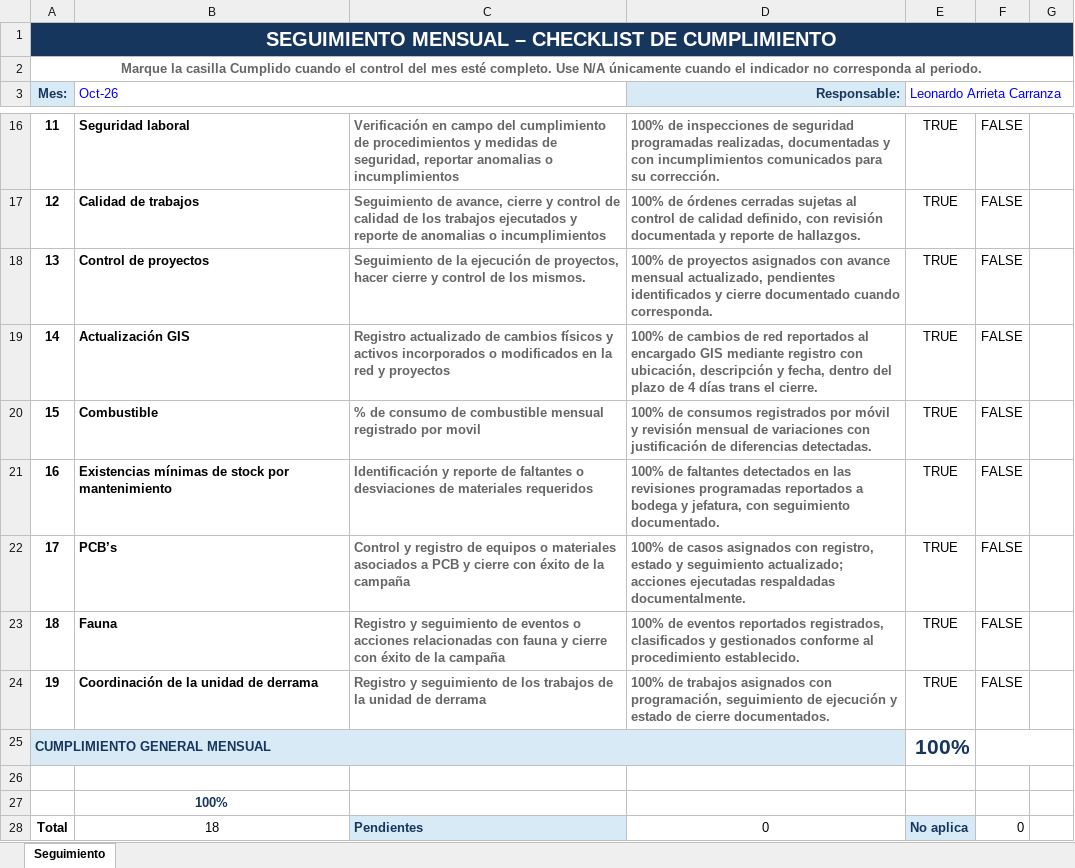
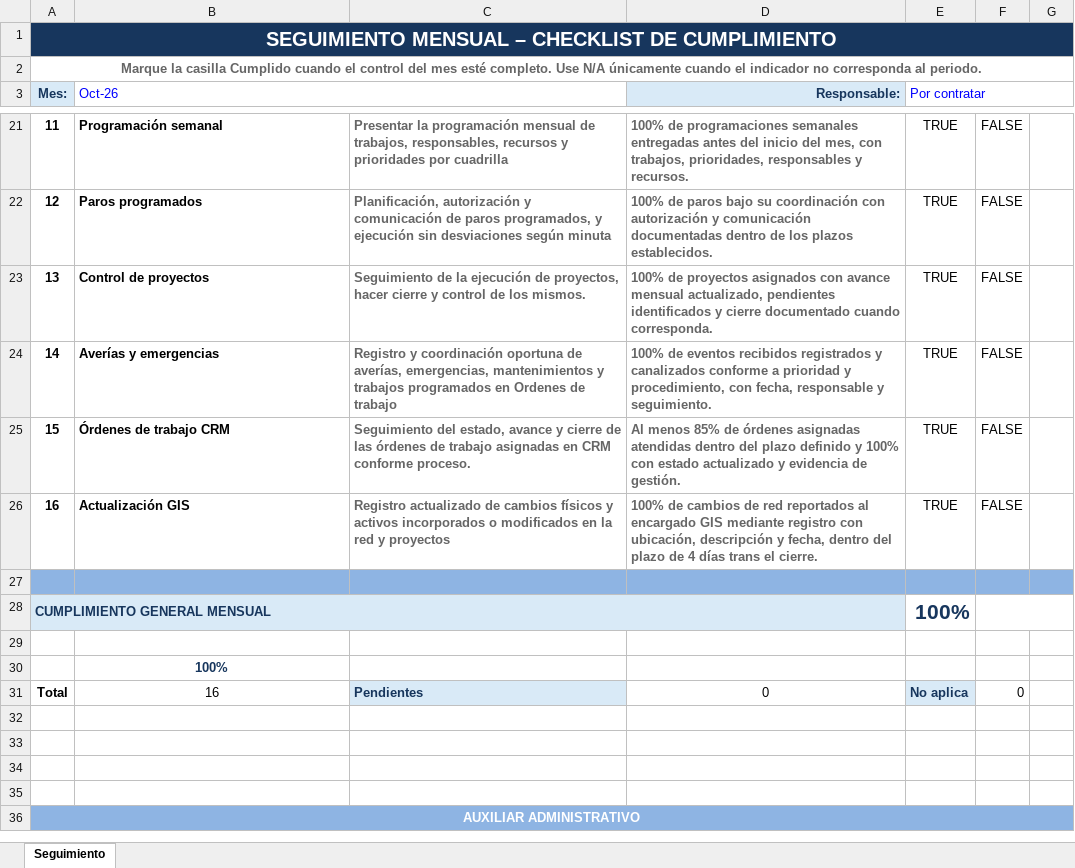
Before and after one commit to ingalexvarela/KPI-s-CAR, an Excel workbook: datos/coordinador.xlsx, sheet Seguimiento, drawn as a sheet; only a part is shown, gaps mark what is left out; values as stored, in another font and other column widths than the file's, no borders; conditional formats not drawn; removed rows and columns are numbered as before the commit, all else as after; the diff covers the shown part only; the diff names each change by its address in the sheet, - before the commit and + after, or states it on an @@ line.

```diff
--- a/datos/coordinador.xlsx (sheet Seguimiento)
+++ b/datos/coordinador.xlsx (sheet Seguimiento)
-E3: Leonardo Arrieta Carranza
+E3: Por contratar
-B21 (Oct-26): Seguridad laboral
+B21 (Oct-26): Programación semanal
-C21: Verificación en campo del cumplimiento de procedimientos y medidas de seguridad, reportar anomalias o incumplimientos
+C21: Presentar la programación mensual de trabajos, responsables, recursos y prioridades por cuadrilla
-D21 (Responsable:): 100% de inspecciones de seguridad programadas realizadas, documentadas y con incumplimientos comunicados para su corrección.
+D21 (Responsable:): 100% de programaciones semanales entregadas antes del inicio del mes, con trabajos, prioridades, responsables y recursos.
-B22 (Oct-26): Calidad de trabajos
+B22 (Oct-26): Paros programados
-C22: Seguimiento de avance, cierre y control de calidad de los trabajos ejecutados y reporte de anomalias o incumplimientos
+C22: Planificación, autorización y comunicación de paros programados, y ejecución sin desviaciones según minuta
-D22 (Responsable:): 100% de órdenes cerradas sujetas al control de calidad definido, con revisión documentada y reporte de hallazgos.
+D22 (Responsable:): 100% de paros bajo su coordinación con autorización y comunicación documentadas dentro de los plazos establecidos.
-B24 (Oct-26): Actualización GIS
+B24 (Oct-26): Averías y emergencias
-C24: Registro actualizado de cambios físicos y activos incorporados o modificados en la red y proyectos
+C24: Registro y coordinación oportuna de averías, emergencias, mantenimientos y trabajos programados en Ordenes de trabajo
-D24 (Responsable:): 100% de cambios de red reportados al encargado GIS mediante registro con ubicación, descripción y fecha, dentro del plazo de 4 días trans el cierre.
+D24 (Responsable:): 100% de eventos recibidos registrados y canalizados conforme a prioridad y procedimiento, con fecha, responsable y seguimiento.
-B25 (Oct-26): Combustible
+B25 (Oct-26): Órdenes de trabajo CRM
-C25: % de consumo de combustible mensual registrado por movil
+C25: Seguimiento del estado, avance y cierre de las órdenes de trabajo asignadas en CRM conforme proceso.
-D25 (Responsable:): 100% de consumos registrados por móvil y revisión mensual de variaciones con justificación de diferencias detectadas.
+D25 (Responsable:): Al menos 85% de órdenes asignadas atendidas dentro del plazo definido y 100% con estado actualizado y evidencia de gestión.
-B26 (Oct-26): Existencias mínimas de stock por mantenimiento
+B26 (Oct-26): Actualización GIS
-C26: Identificación y reporte de faltantes o desviaciones de materiales requeridos
+C26: Registro actualizado de cambios físicos y activos incorporados o modificados en la red y proyectos
-D26 (Responsable:): 100% de faltantes detectados en las revisiones programadas reportados a bodega y jefatura, con seguimiento documentado.
+D26 (Responsable:): 100% de cambios de red reportados al encargado GIS mediante registro con ubicación, descripción y fecha, dentro del plazo de 4 días trans el cierre.
-row 27: 17 | PCB’s | Control y registro de equipos o materiales asociados a PCB y cierre con éxito de la campaña | 100% de casos asignados con registro, estado y seguimiento actualizado; acciones ejecutadas respaldadas documentalmente. | TRUE | FALSE
+row 27: (empty)
-A27:G27 fill: none
+A27:G27 fill: #8EB4E3
-row 23: 18 | Fauna | Registro y seguimiento de eventos o acciones relacionadas con fauna y cierre con éxito de la campaña | 100% de eventos reportados registrados, clasificados y gestionados conforme al procedimiento establecido. | TRUE | FALSE
-row 24: 19 | Coordinación de la unidad de derrama | Registro y seguimiento de los trabajos de la unidad de derrama | 100% de trabajos asignados con programación, seguimiento de ejecución y estado de cierre documentados. | TRUE | FALSE
-B31 (Oct-26): 18
+B31 (Oct-26): 16
+row 32: (empty)
+row 33: (empty)
+row 34: (empty)
+row 35: (empty)
+row 36: AUXILIAR ADMINISTRATIVO
```
Also changed, not shown: 5 added rows and 26 edited cells elsewhere in this sheet, formulas that keep their value, 2 other files.
